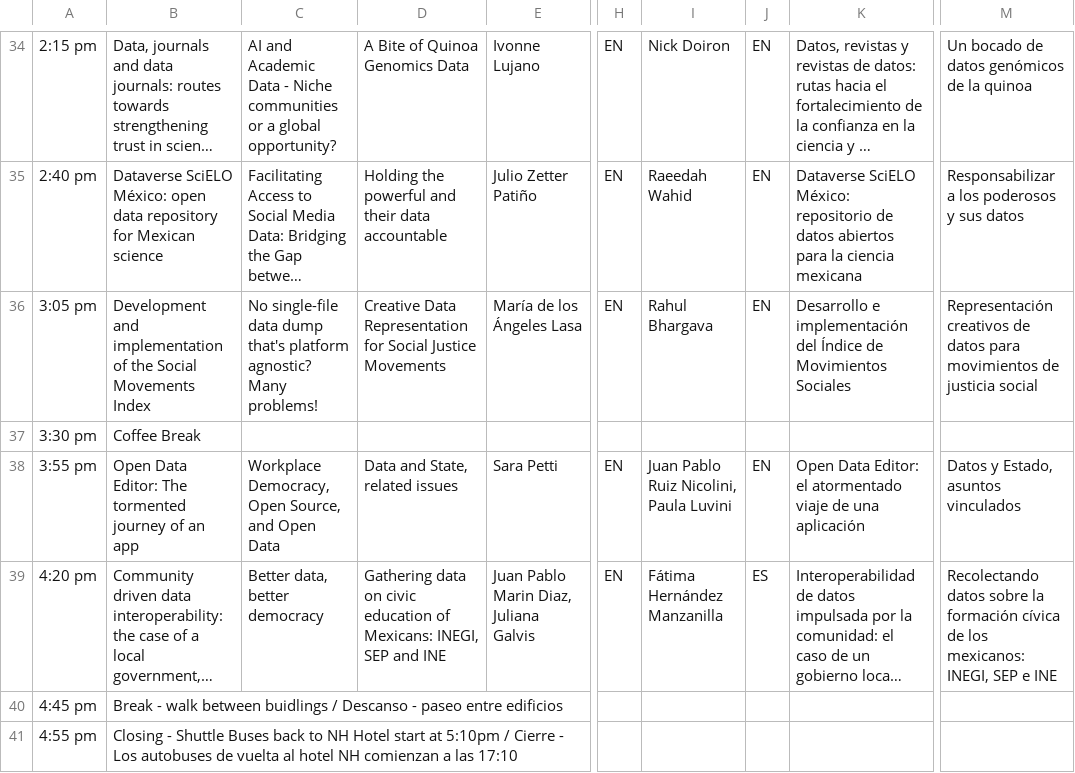
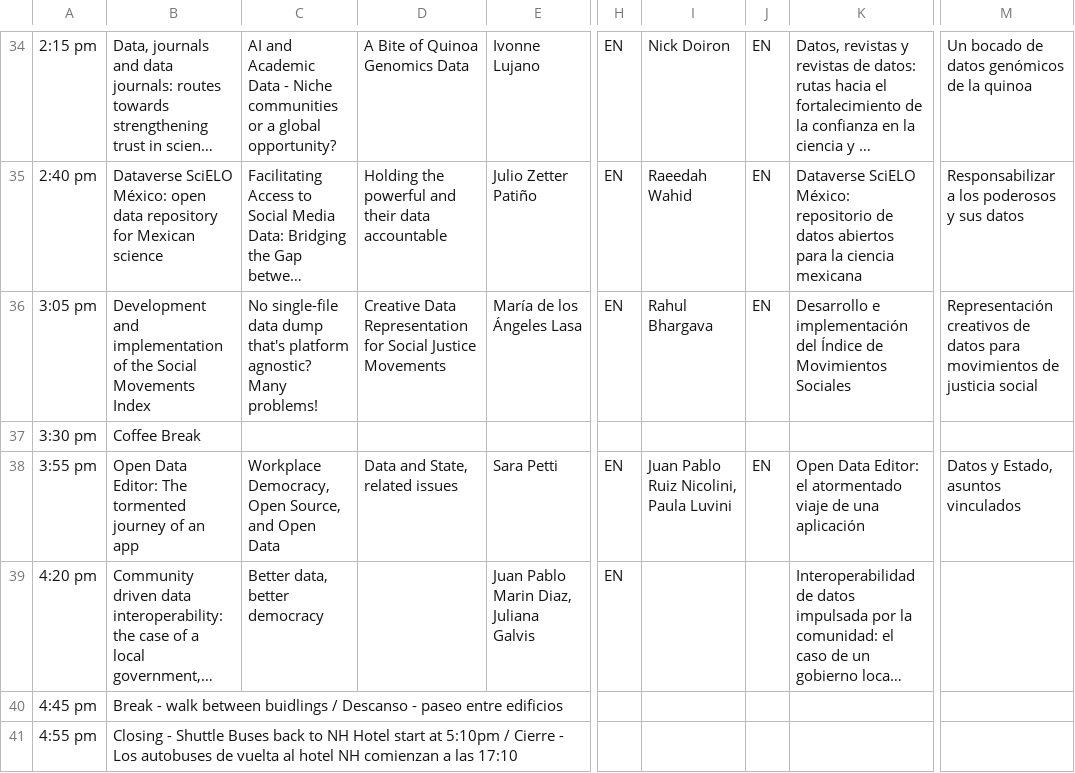
Before and after one commit to maxogden/csvconf.com, a CSV file: _data/2024_schedule.csv, drawn as a sheet; only a part is shown, gaps mark what is left out; long unchanged cells end in …; the diff names each change by its address in the sheet, - before the commit and + after, or states it on an @@ line.

Commit message:
Update 2024_schedule.csv

```diff
--- a/_data/2024_schedule.csv
+++ b/_data/2024_schedule.csv
-D39: Gathering data on civic education of Mexicans: INEGI, SEP and INE
+D39: (empty)
-I39: Fátima Hernández Manzanilla
+I39: (empty)
-J39: ES
+J39: (empty)
-M39: Recolectando datos sobre la formación cívica de los mexicanos: INEGI, SEP e INE
+M39: (empty)
```
